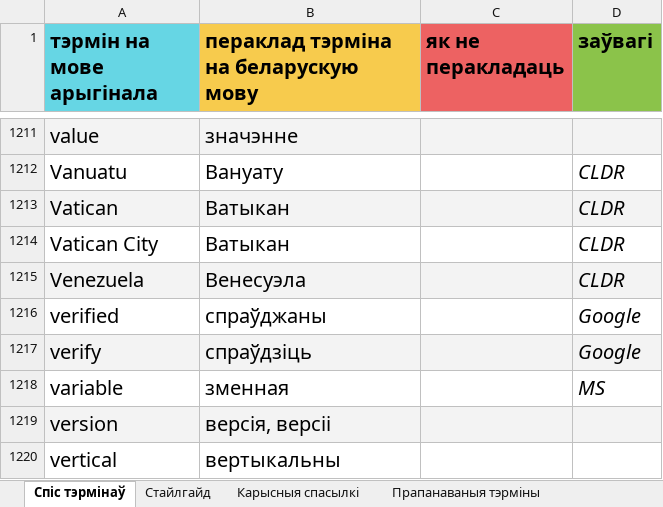
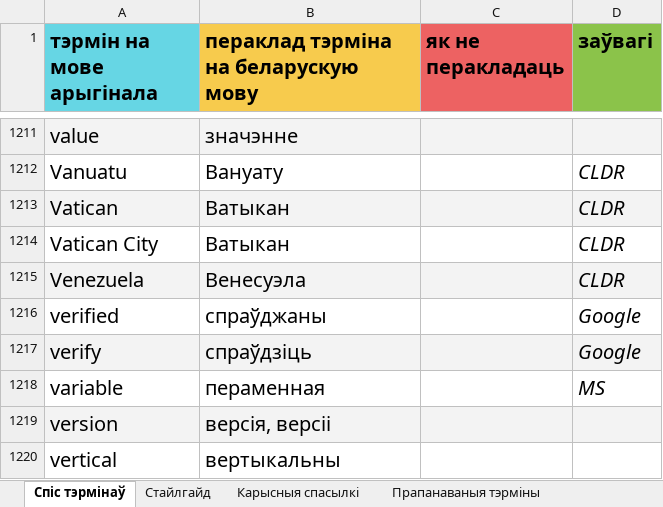
Before and after one commit to Heorhi-Puhachou/excel_json_parser, an Excel workbook: Гласарый і стайлгайд перакладу Ubuntu на беларускую мову.xlsx, sheet Спіс тэрмінаў, drawn as a sheet; only a part is shown, gaps mark what is left out; values as stored, in another font and other column widths than the file's, no borders; charts and pictures and conditional formats not drawn; the diff names each change by its address in the sheet, - before the commit and + after, or states it on an @@ line.

Commit message:
зменная->пераменная

```diff
--- a/Гласарый і стайлгайд перакладу Ubuntu на беларускую мову.xlsx (sheet Спіс тэрмінаў)
+++ b/Гласарый і стайлгайд перакладу Ubuntu на беларускую мову.xlsx (sheet Спіс тэрмінаў)
-B1218: зменная
+B1218: пераменная
```
Also changed, not shown: 3 other files.
